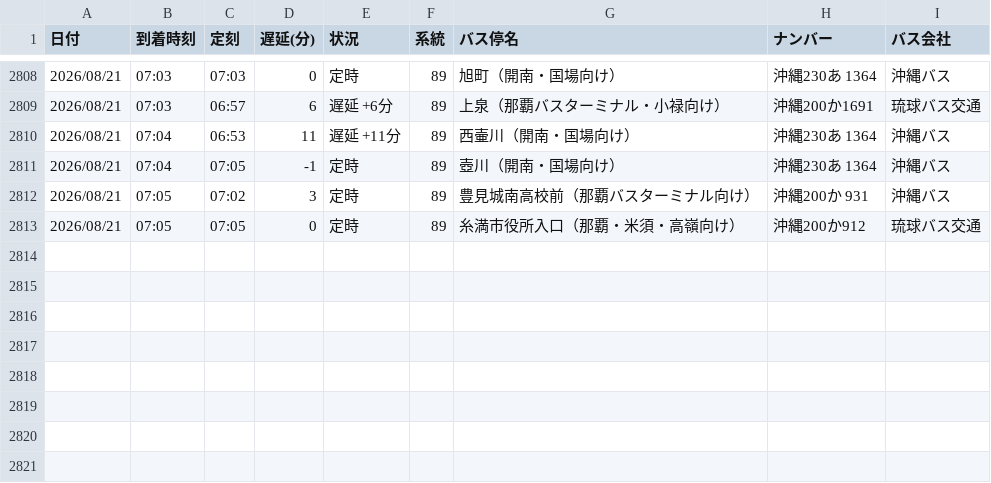
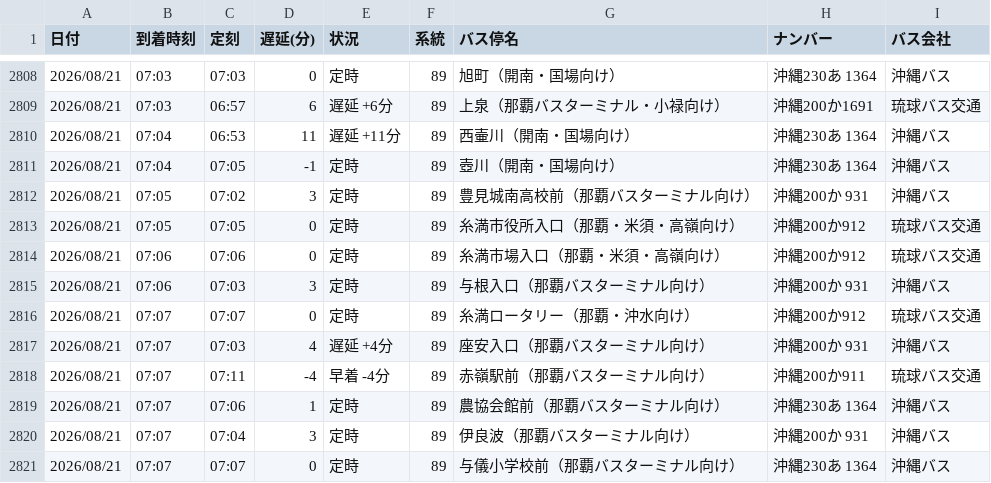
Before and after one commit to uy819/bus-tracker2, a CSV file: data/raw/89_up/bus_arrival_log.csv, drawn as a sheet; only a part is shown, gaps mark what is left out; the diff names each change by its address in the sheet, - before the commit and + after, or states it on an @@ line.

```diff
--- a/data/raw/89_up/bus_arrival_log.csv
+++ b/data/raw/89_up/bus_arrival_log.csv
+row 2814: 2026/08/21 | 07:06 | 07:06 | 0 | 定時 | 89 | 糸満市場入口（那覇・米須・高嶺向け） | 沖縄200か912 | 琉球バス交通
+row 2815: 2026/08/21 | 07:06 | 07:03 | 3 | 定時 | 89 | 与根入口（那覇バスターミナル向け） | 沖縄200か 931 | 沖縄バス
+row 2816: 2026/08/21 | 07:07 | 07:07 | 0 | 定時 | 89 | 糸満ロータリー（那覇・沖水向け） | 沖縄200か912 | 琉球バス交通
+row 2817: 2026/08/21 | 07:07 | 07:03 | 4 | 遅延 +4分 | 89 | 座安入口（那覇バスターミナル向け） | 沖縄200か 931 | 沖縄バス
+row 2818: 2026/08/21 | 07:07 | 07:11 | -4 | 早着 -4分 | 89 | 赤嶺駅前（那覇バスターミナル向け） | 沖縄200か911 | 琉球バス交通
+row 2819: 2026/08/21 | 07:07 | 07:06 | 1 | 定時 | 89 | 農協会館前（那覇バスターミナル向け） | 沖縄230あ 1364 | 沖縄バス
+row 2820: 2026/08/21 | 07:07 | 07:04 | 3 | 定時 | 89 | 伊良波（那覇バスターミナル向け） | 沖縄200か 931 | 沖縄バス
+row 2821: 2026/08/21 | 07:07 | 07:07 | 0 | 定時 | 89 | 与儀小学校前（那覇バスターミナル向け） | 沖縄230あ 1364 | 沖縄バス
```
Also changed, not shown: 1 other file.
